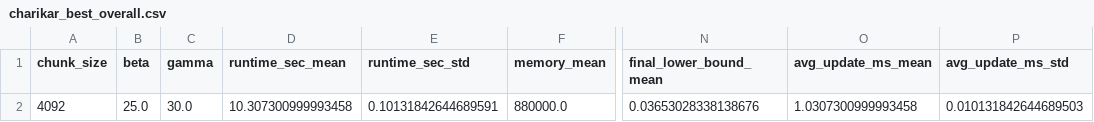
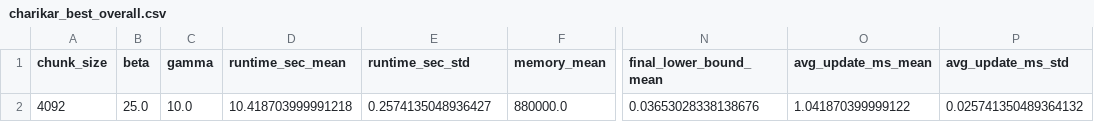
Before and after one commit to Revital09/Data_straeming_Algorithms_Final_Project, a CSV file: output/charikar_blobs/charikar_best_overall.csv, drawn as a sheet; only a part is shown, gaps mark what is left out; the diff names each change by its address in the sheet, - before the commit and + after, or states it on an @@ line.

```diff
--- a/output/charikar_blobs/charikar_best_overall.csv
+++ b/output/charikar_blobs/charikar_best_overall.csv
-C2 (gamma): 30.0
+C2 (gamma): 10.0
-D2 (runtime_sec_mean): 10.307300999993458
+D2 (runtime_sec_mean): 10.418703999991218
-E2 (runtime_sec_std): 0.10131842644689591
+E2 (runtime_sec_std): 0.2574135048936427
-O2 (avg_update_ms_mean): 1.0307300999993458
+O2 (avg_update_ms_mean): 1.041870399999122
-P2 (avg_update_ms_std): 0.010131842644689503
+P2 (avg_update_ms_std): 0.025741350489364132
```
Also changed, not shown: output/charikar_blobs/charikar_aggregated_results.csv, output/charikar_blobs/charikar_scored_results.csv, 35 other files.
